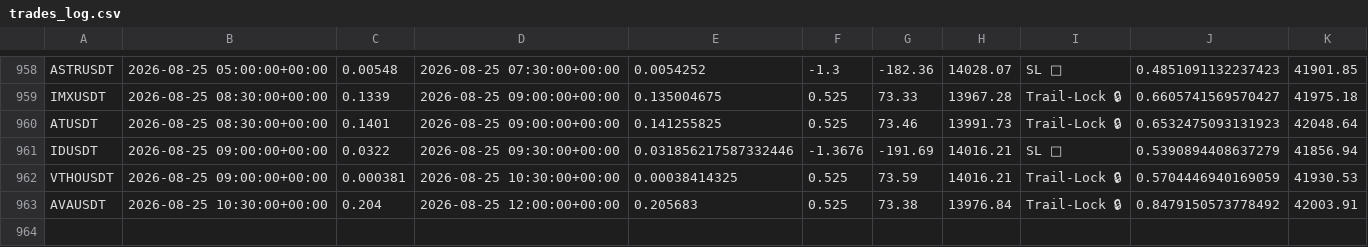
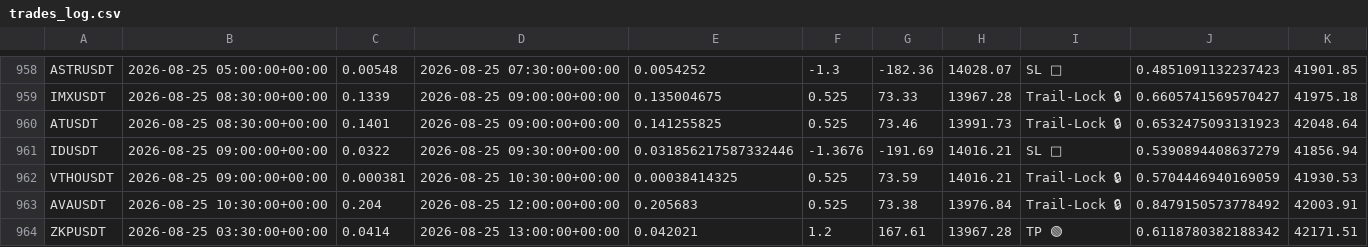
Before and after one commit to tlal1000666-ux/scalpingtalalbot, a CSV file: trades_log.csv, drawn as a sheet; only a part is shown, gaps mark what is left out.

```diff
--- a/trades_log.csv
+++ b/trades_log.csv
@@ -963 +963,2 @@ VTHOUSDT,2026-08-25 09:00:00+00:00,0.000381,2026-08-25 10:30:00+00:00,0.00038414
 AVAUSDT,2026-08-25 10:30:00+00:00,0.204,2026-08-25 12:00:00+00:00,0.205683,0.525,73.38,13976.84,Trail-Lock 🔒,0.8479150573778492,42003.91
+ZKPUSDT,2026-08-25 03:30:00+00:00,0.0414,2026-08-25 13:00:00+00:00,0.042021,1.2,167.61,13967.28,TP 🟢,0.6118780382188342,42171.51
```
Also changed, not shown: shadow_trades_log.csv, 1 other file.
